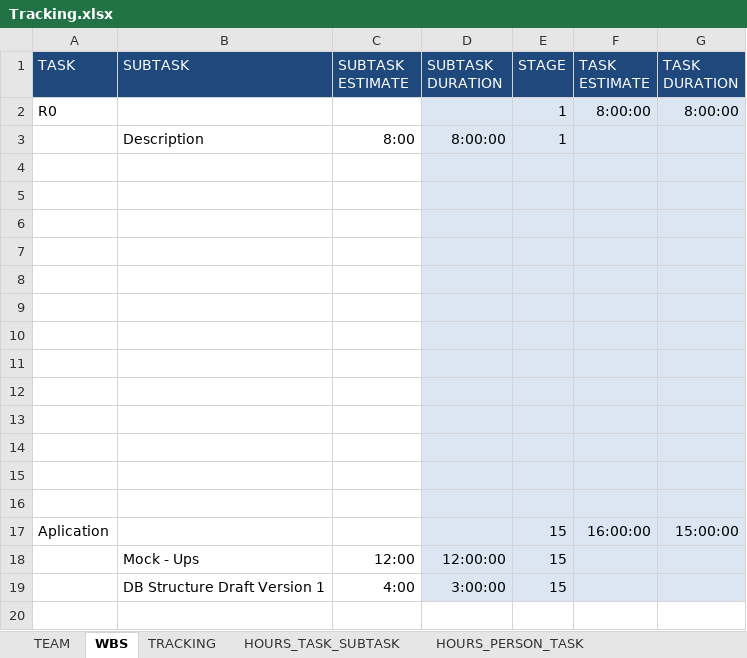
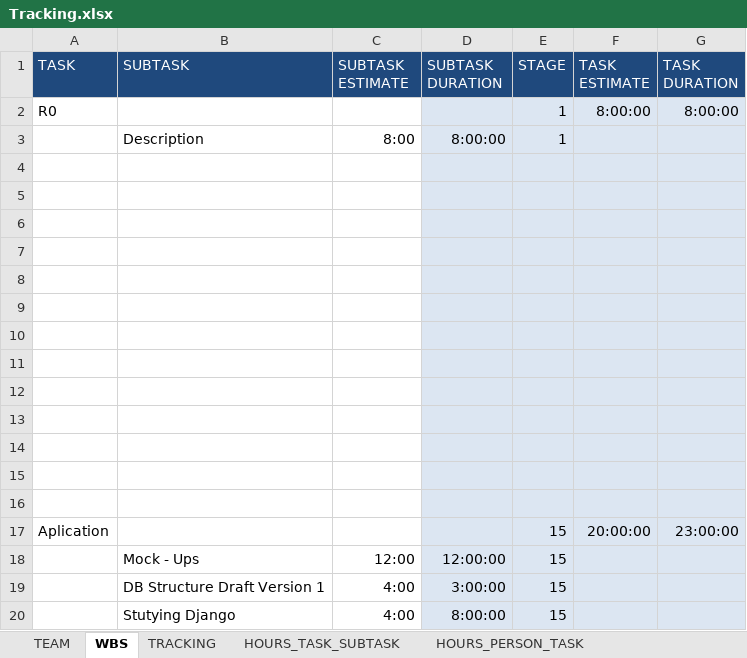
Before and after one commit to Ballingo/Drafts-Ballingo, an Excel workbook: Tracking.xlsx, sheet WBS, drawn as a sheet; values as stored, in another font and other column widths than the file's, no borders; the diff names each change by its address in the sheet, - before the commit and + after, or states it on an @@ line.

```diff
--- a/Tracking.xlsx (sheet WBS)
+++ b/Tracking.xlsx (sheet WBS)
-F17 (TASK ESTIMATE): 16:00:00
+F17 (TASK ESTIMATE): 20:00:00
-G17 (TASK DURATION): 15:00:00
+G17 (TASK DURATION): 23:00:00
+row 20:  | Stutying Django | 4:00 | 8:00:00 | 15
```
Also changed, not shown: sheet TRACKING.
